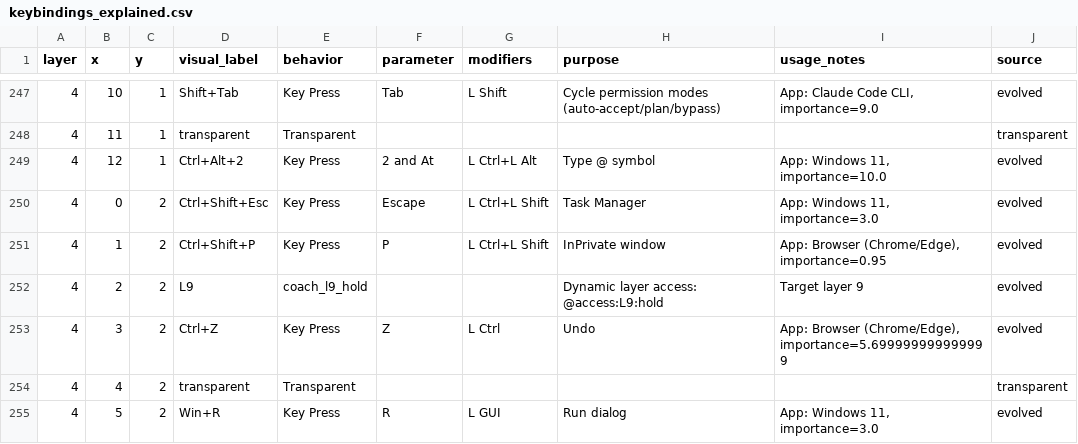
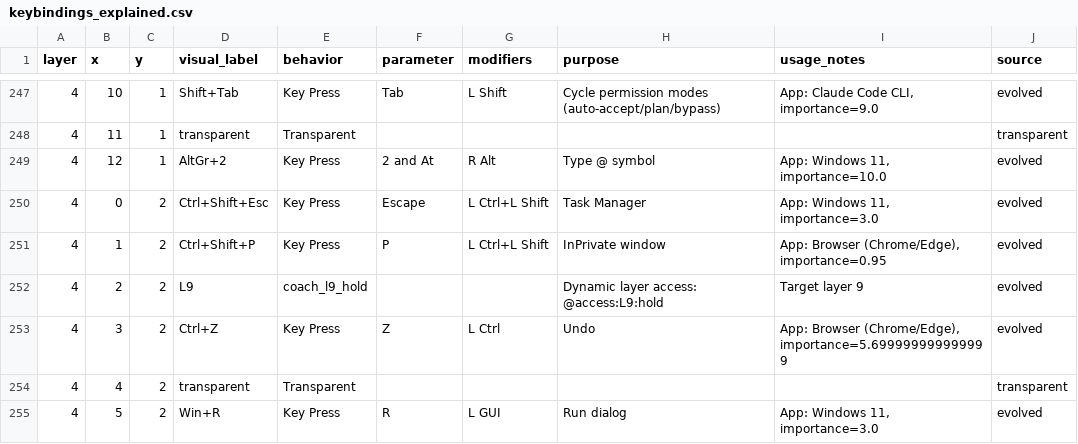
Before and after one commit to Glx28/charybdis-coach, a CSV file: data/keybindings_explained.csv, drawn as a sheet; only a part is shown, gaps mark what is left out.

Commit message:
Sync keybindings CSV: @ key now AltGr+2
Mirrors the zmk-config fix: L4 x12 y1 sends R Alt+2 so it produces @ on the Norwegian Windows layout.

```diff
--- a/data/keybindings_explained.csv
+++ b/data/keybindings_explained.csv
@@ -248,3 +248,3 @@ layer,x,y,visual_label,behavior,parameter,modifiers,purpose,usage_notes,source
 4,11,1,transparent,Transparent,,,,,transparent
-4,12,1,Ctrl+Alt+2,Key Press,2 and At,L Ctrl+L Alt,Type @ symbol,"App: Windows 11, importance=10.0",evolved
+4,12,1,AltGr+2,Key Press,2 and At,R Alt,Type @ symbol,"App: Windows 11, importance=10.0",evolved
 4,0,2,Ctrl+Shift+Esc,Key Press,Escape,L Ctrl+L Shift,Task Manager,"App: Windows 11, importance=3.0",evolved
```
